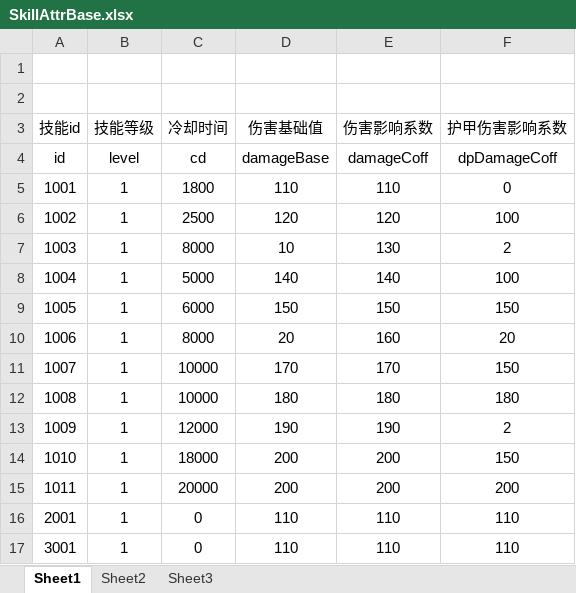
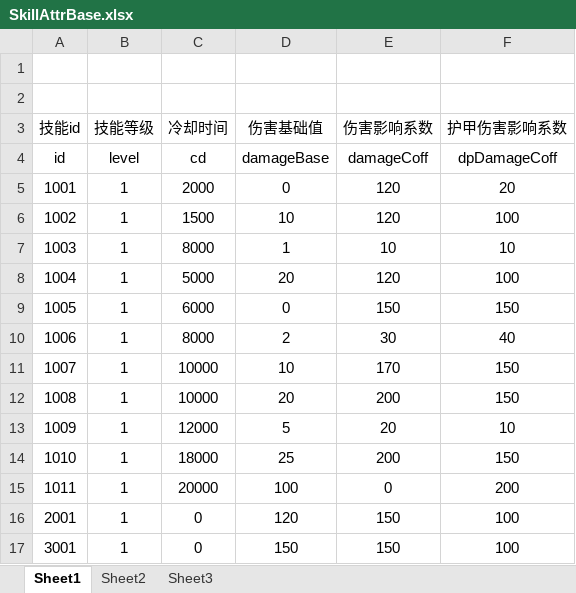
Before and after one commit to lllllgb/ActDemo, an Excel workbook: Client/配置表/excels/SkillAttrBase.xlsx, sheet Sheet1, drawn as a sheet; values as stored, in another font and other column widths than the file's, no borders; the diff names each change by its address in the sheet, - before the commit and + after, or states it on an @@ line.

```diff
--- a/Client/配置表/excels/SkillAttrBase.xlsx (sheet Sheet1)
+++ b/Client/配置表/excels/SkillAttrBase.xlsx (sheet Sheet1)
-C5 (冷却时间): 1800
+C5 (冷却时间): 2000
-D5 (伤害基础值): 110
+D5 (伤害基础值): 0
-E5 (伤害影响系数): 110
+E5 (伤害影响系数): 120
-F5 (护甲伤害影响系数): 0
+F5 (护甲伤害影响系数): 20
-C6 (冷却时间): 2500
+C6 (冷却时间): 1500
-D6 (伤害基础值): 120
+D6 (伤害基础值): 10
-D7 (伤害基础值): 10
+D7 (伤害基础值): 1
-E7 (伤害影响系数): 130
+E7 (伤害影响系数): 10
-F7 (护甲伤害影响系数): 2
+F7 (护甲伤害影响系数): 10
-D8 (伤害基础值): 140
+D8 (伤害基础值): 20
-E8 (伤害影响系数): 140
+E8 (伤害影响系数): 120
-D9 (伤害基础值): 150
+D9 (伤害基础值): 0
-D10 (伤害基础值): 20
+D10 (伤害基础值): 2
-E10 (伤害影响系数): 160
+E10 (伤害影响系数): 30
-F10 (护甲伤害影响系数): 20
+F10 (护甲伤害影响系数): 40
-D11 (伤害基础值): 170
+D11 (伤害基础值): 10
-D12 (伤害基础值): 180
+D12 (伤害基础值): 20
-E12 (伤害影响系数): 180
+E12 (伤害影响系数): 200
-F12 (护甲伤害影响系数): 180
+F12 (护甲伤害影响系数): 150
-D13 (伤害基础值): 190
+D13 (伤害基础值): 5
-E13 (伤害影响系数): 190
+E13 (伤害影响系数): 20
-F13 (护甲伤害影响系数): 2
+F13 (护甲伤害影响系数): 10
-D14 (伤害基础值): 200
+D14 (伤害基础值): 25
-D15 (伤害基础值): 200
+D15 (伤害基础值): 100
-E15 (伤害影响系数): 200
+E15 (伤害影响系数): 0
-D16 (伤害基础值): 110
+D16 (伤害基础值): 120
-E16:E17 (伤害影响系数): 110
+E16:E17 (伤害影响系数): 150
-F16:F17 (护甲伤害影响系数): 110
+F16:F17 (护甲伤害影响系数): 100
-D17 (伤害基础值): 110
+D17 (伤害基础值): 150
```
Also changed, not shown: Client/配置表/excels/MonsterAttrBase.xlsx, Client/配置表/excels/MonsterTriggerBase.xlsx, 21 other files.
